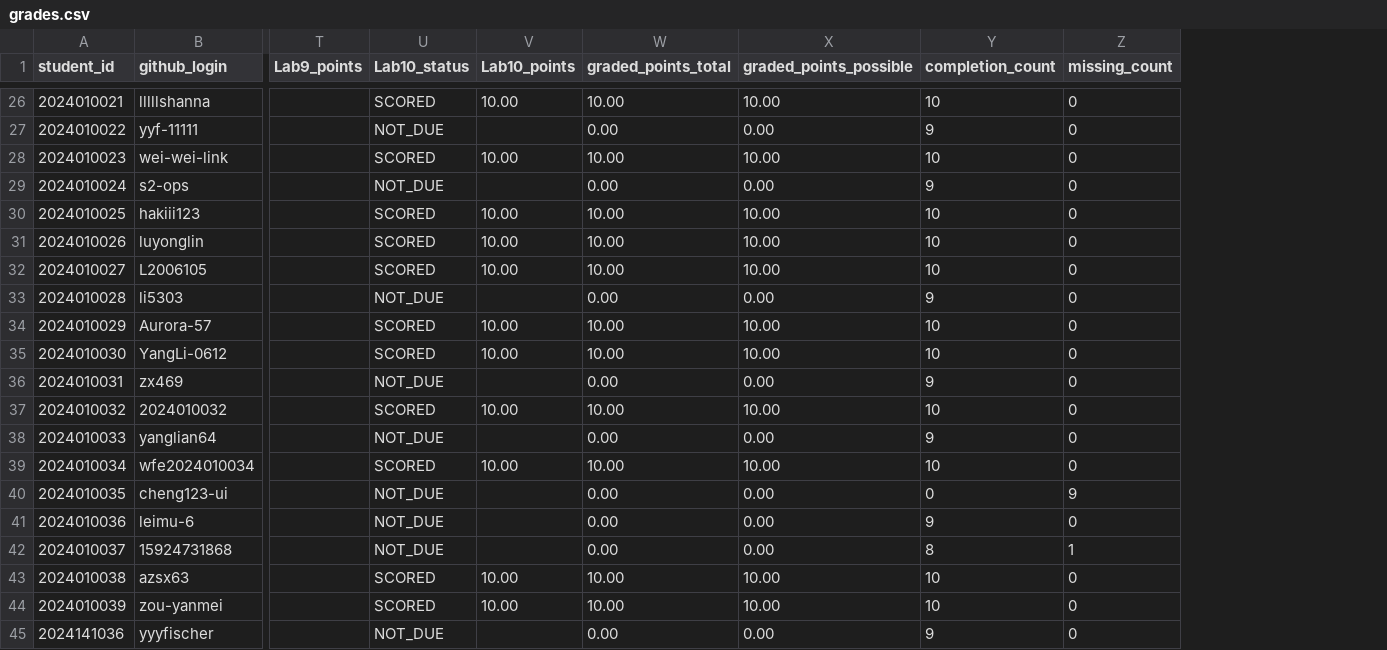
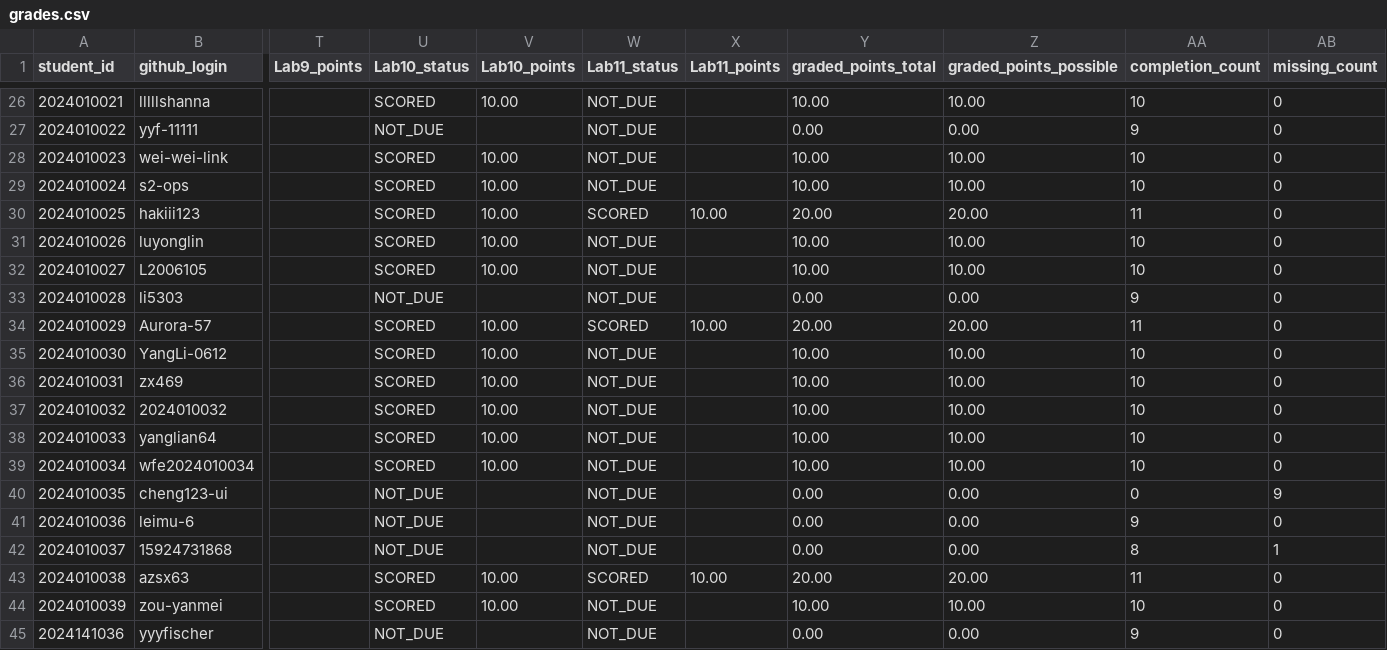
Before and after one commit to LiuXiYing/LogCollectionAndAnalysis, a CSV file: reports/grades.csv, drawn as a sheet; only a part is shown, gaps mark what is left out; addresses are those after the commit; the diff covers the shown part only; the diff names each change by its address in the sheet, - before the commit and + after, or states it on an @@ line.

```diff
--- a/reports/grades.csv
+++ b/reports/grades.csv
+column W (Lab11_status), rows 26-45: NOT_DUE | NOT_DUE | NOT_DUE | NOT_DUE | SCORED | NOT_DUE | NOT_DUE | NOT_DUE | SCORED | NOT_DUE | NOT_DUE | NOT_DUE | NOT_DUE | NOT_DUE | NOT_DUE | NOT_DUE | NOT_DUE | SCORED | NOT_DUE | NOT_DUE
+column X (Lab11_points), rows 30-43: 10.00 |  |  |  | 10.00 |  |  |  |  |  |  |  |  | 10.00
-U29 (Lab10_status): NOT_DUE
+U29 (Lab10_status): SCORED
-V29 (Lab10_points): (empty)
+V29 (Lab10_points): 10.00
-Y29 (graded_points_total): 0.00
+Y29 (graded_points_total): 10.00
-Z29 (graded_points_possible): 0.00
+Z29 (graded_points_possible): 10.00
-AA29 (completion_count): 9
+AA29 (completion_count): 10
-Y30 (graded_points_total): 10.00
+Y30 (graded_points_total): 20.00
-Z30 (graded_points_possible): 10.00
+Z30 (graded_points_possible): 20.00
-AA30 (completion_count): 10
+AA30 (completion_count): 11
-Y34 (graded_points_total): 10.00
+Y34 (graded_points_total): 20.00
-Z34 (graded_points_possible): 10.00
+Z34 (graded_points_possible): 20.00
-AA34 (completion_count): 10
+AA34 (completion_count): 11
-U36 (Lab10_status): NOT_DUE
+U36 (Lab10_status): SCORED
-V36 (Lab10_points): (empty)
+V36 (Lab10_points): 10.00
-Y36 (graded_points_total): 0.00
+Y36 (graded_points_total): 10.00
-Z36 (graded_points_possible): 0.00
+Z36 (graded_points_possible): 10.00
-AA36 (completion_count): 9
+AA36 (completion_count): 10
-U38 (Lab10_status): NOT_DUE
+U38 (Lab10_status): SCORED
-V38 (Lab10_points): (empty)
+V38 (Lab10_points): 10.00
-Y38 (graded_points_total): 0.00
+Y38 (graded_points_total): 10.00
-Z38 (graded_points_possible): 0.00
+Z38 (graded_points_possible): 10.00
-AA38 (completion_count): 9
+AA38 (completion_count): 10
-Y43 (graded_points_total): 10.00
+Y43 (graded_points_total): 20.00
-Z43 (graded_points_possible): 10.00
+Z43 (graded_points_possible): 20.00
-AA43 (completion_count): 10
+AA43 (completion_count): 11
```
Also changed, not shown: 35 edited cells elsewhere in this file.
